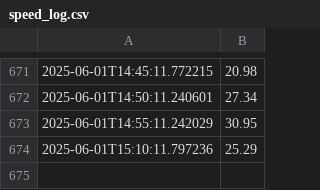
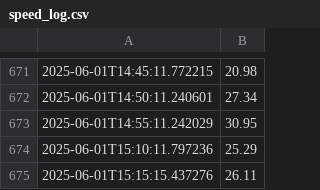
Before and after one commit to danielxbauer/internet-speed-tracker, a CSV file: speed_log.csv, drawn as a sheet; only a part is shown, gaps mark what is left out.

Commit message:
feat: Update speed log

```diff
--- a/speed_log.csv
+++ b/speed_log.csv
@@ -674 +674,2 @@
 2025-06-01T15:10:11.797236,25.29
+2025-06-01T15:15:15.437276,26.11
```
